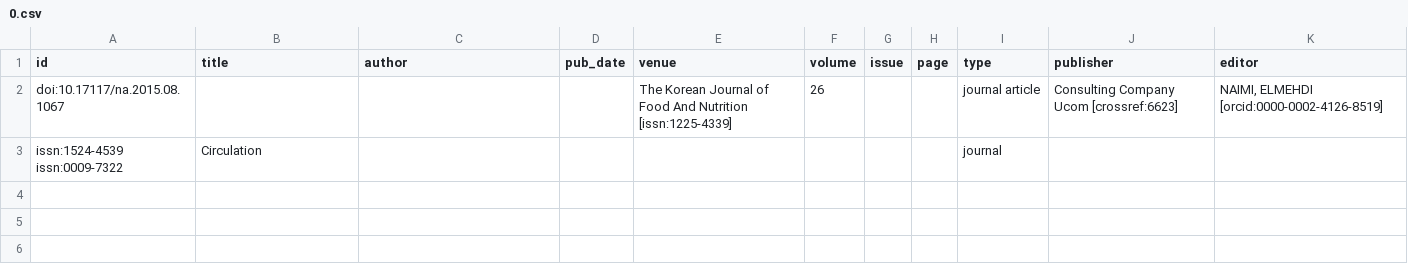
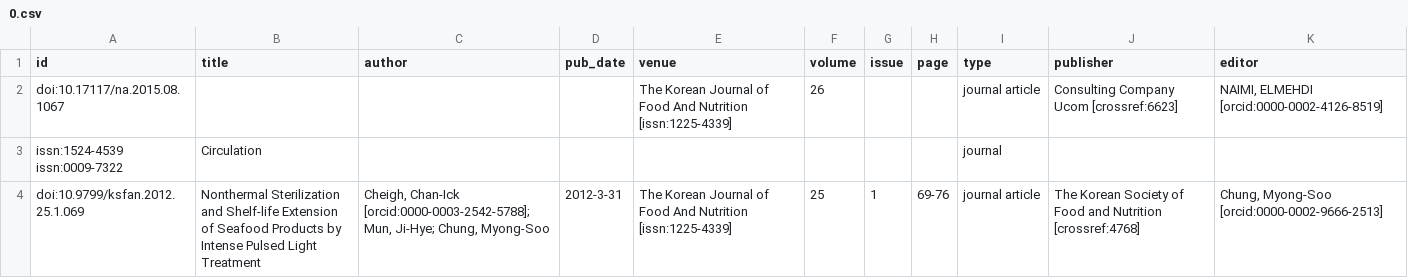
Before and after one commit to opencitations/oc_meta, a CSV file: tdd/prepare_multiprocess/input/0.csv, drawn as a sheet; the diff names each change by its address in the sheet, - before the commit and + after, or states it on an @@ line.

Commit message:
prepare_multiprocess: fine-tuning

```diff
--- a/tdd/prepare_multiprocess/input/0.csv
+++ b/tdd/prepare_multiprocess/input/0.csv
+row 4: doi:10.9799/ksfan.2012.25.1.069 | Nonthermal Sterilization and Shelf-life Extension of Seafood Products by Intense Pulsed Light Treatment | Cheigh, Chan-Ick [orcid:0000-0003-2542-5788]; Mun, Ji-Hye; Chung, Myong-Soo | 2012-3-31 | The Korean Journal of Food And Nutrition [issn:1225-4339] | 25 | 1 | 69-76 | journal article | The Korean Society of Food and Nutrition [crossref:4768] | Chung, Myong-Soo [orcid:0000-0002-9666-2513]
```
Also changed, not shown: 7 other files.
